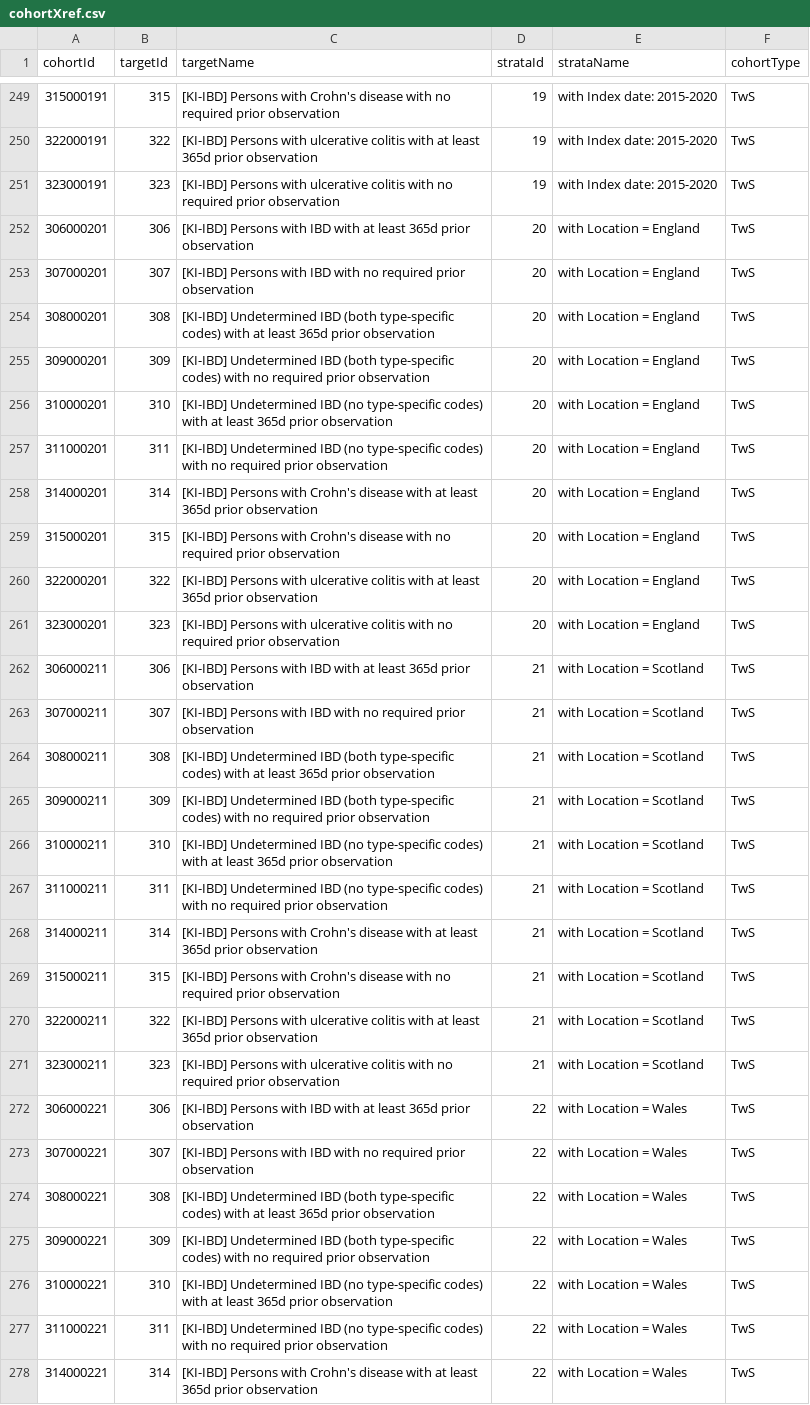
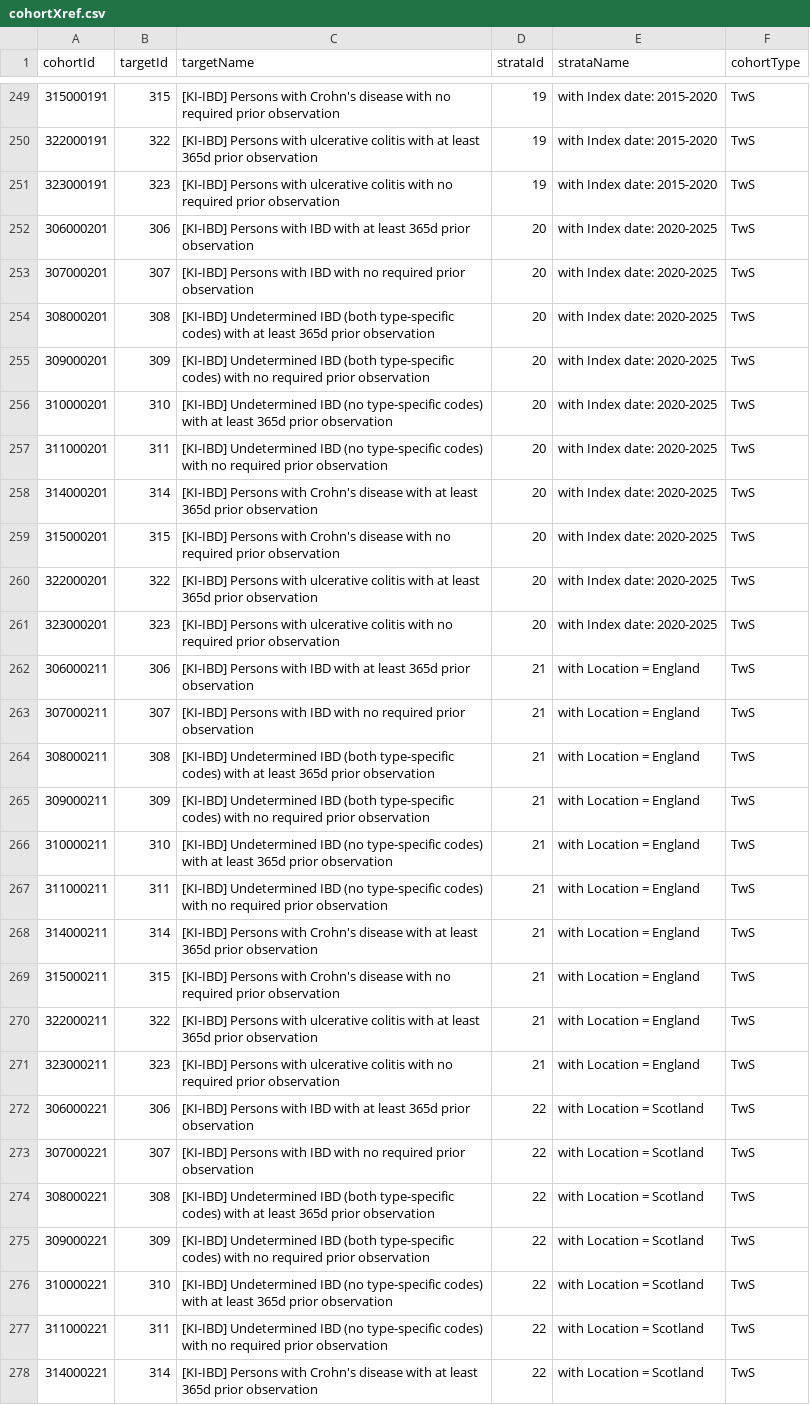
Before and after one commit to ohdsi-studies/IbdCharacterization, a CSV file: inst/shiny/IbdCharacterizationResultsExplorer/cohortXref.csv, drawn as a sheet; only a part is shown, gaps mark what is left out; the diff covers the shown part only; the diff names each change by its address in the sheet, - before the commit and + after, or states it on an @@ line.

```diff
--- a/inst/shiny/IbdCharacterizationResultsExplorer/cohortXref.csv
+++ b/inst/shiny/IbdCharacterizationResultsExplorer/cohortXref.csv
-E252:E261 (strataName): with Location = England
+E252:E261 (strataName): with Index date: 2020-2025
-E262:E271 (strataName): with Location = Scotland
+E262:E271 (strataName): with Location = England
-E272:E278 (strataName): with Location = Wales
+E272:E278 (strataName): with Location = Scotland
```
Also changed, not shown: 10 added rows and 13 edited cells elsewhere in this file, inst/settings/BulkStrata.csv, inst/settings/targetStrataXref.csv.
